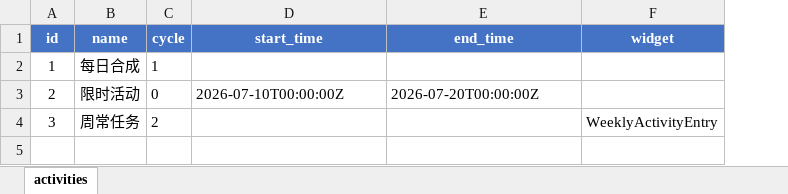
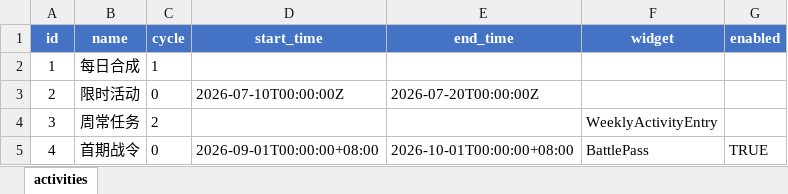
Before and after one commit to stitchohana/MergeGame, an Excel workbook: config/xlsx/activities.xlsx, sheet activities, drawn as a sheet; values as stored, in another font and other column widths than the file's, no borders; the diff names each change by its address in the sheet, - before the commit and + after, or states it on an @@ line.

Commit message:
feat: add battle pass rewards and GM support

```diff
--- a/config/xlsx/activities.xlsx (sheet activities)
+++ b/config/xlsx/activities.xlsx (sheet activities)
+column G (enabled), empty
+row 5: 4 | 首期战令 | 0 | 2026-09-01T00:00:00+08:00 | 2026-10-01T00:00:00+08:00 | BattlePass | TRUE
```
Also changed, not shown: config/xlsx/game_config.xlsx, config/xlsx/tokens.xlsx, 52 other files.
